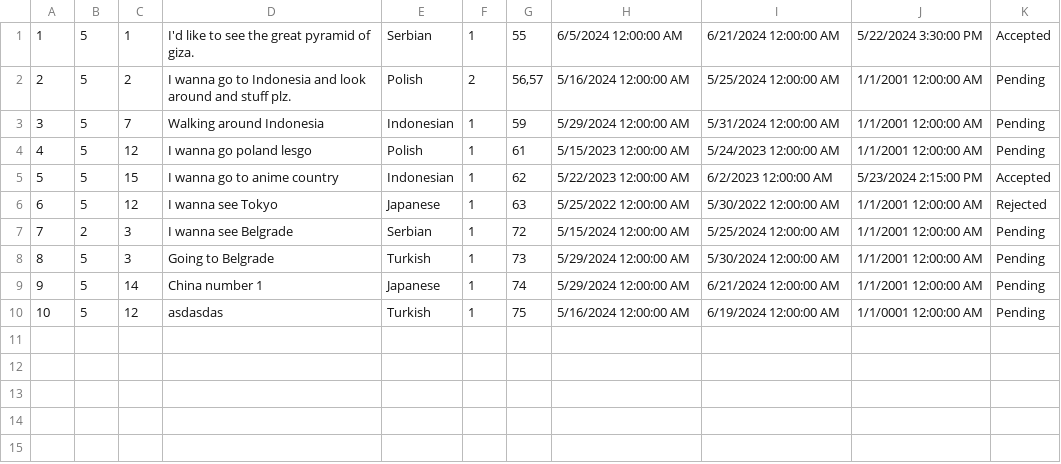
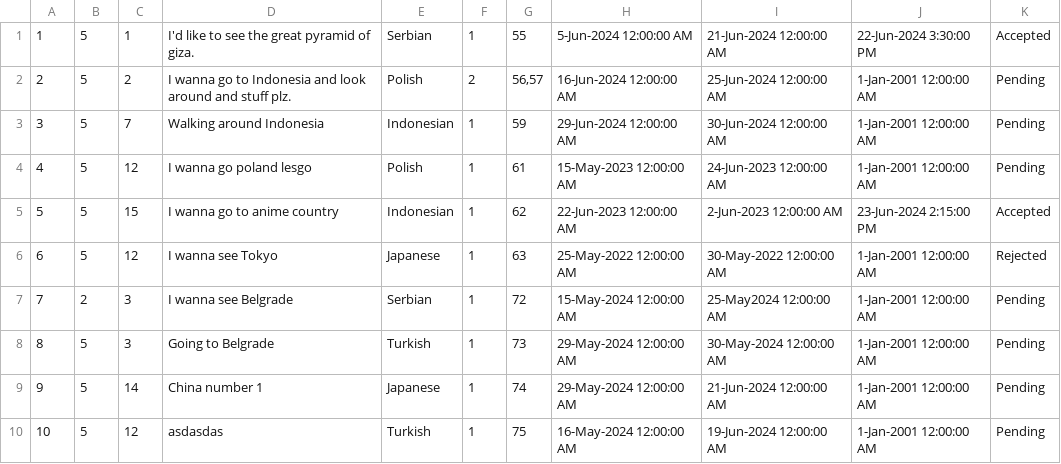
Before and after one commit to VeljkoW/Tourism-Accommodation-Management-App, a CSV file: Resources/Data/toursuggestions.csv, drawn as a sheet.

```diff
--- a/Resources/Data/toursuggestions.csv
+++ b/Resources/Data/toursuggestions.csv
@@ -1,10 +1,10 @@
-1|5|1|I'd like to see the great pyramid of giza.|Serbian|1|55|6/5/2024 12:00:00 AM|6/21/2024 12:00:00 AM|5/22/2024 3:30:00 PM|Accepted
-2|5|2|I wanna go to Indonesia and look around and stuff plz.|Polish|2|56,57|5/16/2024 12:00:00 AM|5/25/2024 12:00:00 AM|1/1/2001 12:00:00 AM|Pending
-3|5|7|Walking around Indonesia|Indonesian|1|59|5/29/2024 12:00:00 AM|5/31/2024 12:00:00 AM|1/1/2001 12:00:00 AM|Pending
-4|5|12|I wanna go poland lesgo|Polish|1|61|5/15/2023 12:00:00 AM|5/24/2023 12:00:00 AM|1/1/2001 12:00:00 AM|Pending
-5|5|15|I wanna go to anime country|Indonesian|1|62|5/22/2023 12:00:00 AM|6/2/2023 12:00:00 AM|5/23/2024 2:15:00 PM|Accepted
-6|5|12|I wanna see Tokyo|Japanese|1|63|5/25/2022 12:00:00 AM|5/30/2022 12:00:00 AM|1/1/2001 12:00:00 AM|Rejected
-7|2|3|I wanna see Belgrade|Serbian|1|72|5/15/2024 12:00:00 AM|5/25/2024 12:00:00 AM|1/1/2001 12:00:00 AM|Pending
-8|5|3|Going to Belgrade|Turkish|1|73|5/29/2024 12:00:00 AM|5/30/2024 12:00:00 AM|1/1/2001 12:00:00 AM|Pending
-9|5|14|China number 1|Japanese|1|74|5/29/2024 12:00:00 AM|6/21/2024 12:00:00 AM|1/1/2001 12:00:00 AM|Pending
-10|5|12|asdasdas|Turkish|1|75|5/16/2024 12:00:00 AM|6/19/2024 12:00:00 AM|1/1/0001 12:00:00 AM|Pending
+1|5|1|I'd like to see the great pyramid of giza.|Serbian|1|55|5-Jun-2024 12:00:00 AM|21-Jun-2024 12:00:00 AM|22-Jun-2024 3:30:00 PM|Accepted
+2|5|2|I wanna go to Indonesia and look around and stuff plz.|Polish|2|56,57|16-Jun-2024 12:00:00 AM|25-Jun-2024 12:00:00 AM|1-Jan-2001 12:00:00 AM|Pending
+3|5|7|Walking around Indonesia|Indonesian|1|59|29-Jun-2024 12:00:00 AM|30-Jun-2024 12:00:00 AM|1-Jan-2001 12:00:00 AM|Pending
+4|5|12|I wanna go poland lesgo|Polish|1|61|15-May-2023 12:00:00 AM|24-Jun-2023 12:00:00 AM|1-Jan-2001 12:00:00 AM|Pending
+5|5|15|I wanna go to anime country|Indonesian|1|62|22-Jun-2023 12:00:00 AM|2-Jun-2023 12:00:00 AM|23-Jun-2024 2:15:00 PM|Accepted
+6|5|12|I wanna see Tokyo|Japanese|1|63|25-May-2022 12:00:00 AM|30-May-2022 12:00:00 AM|1-Jan-2001 12:00:00 AM|Rejected
+7|2|3|I wanna see Belgrade|Serbian|1|72|15-May-2024 12:00:00 AM|25-May2024 12:00:00 AM|1-Jan-2001 12:00:00 AM|Pending
+8|5|3|Going to Belgrade|Turkish|1|73|29-May-2024 12:00:00 AM|30-May-2024 12:00:00 AM|1-Jan-2001 12:00:00 AM|Pending
+9|5|14|China number 1|Japanese|1|74|29-May-2024 12:00:00 AM|21-Jun-2024 12:00:00 AM|1-Jan-2001 12:00:00 AM|Pending
+10|5|12|asdasdas|Turkish|1|75|16-May-2024 12:00:00 AM|19-Jun-2024 12:00:00 AM|1-Jan-2001 12:00:00 AM|Pending
```
Also changed, not shown: 1 other file.
